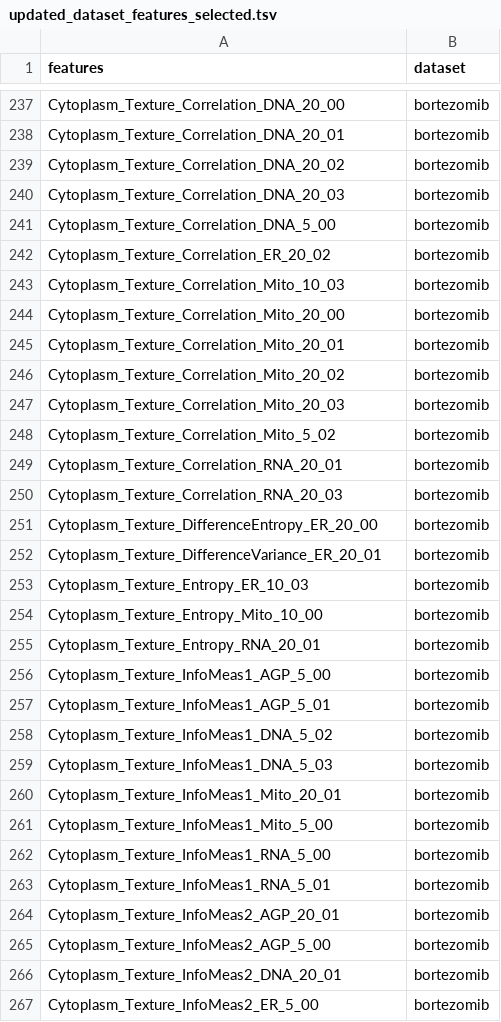
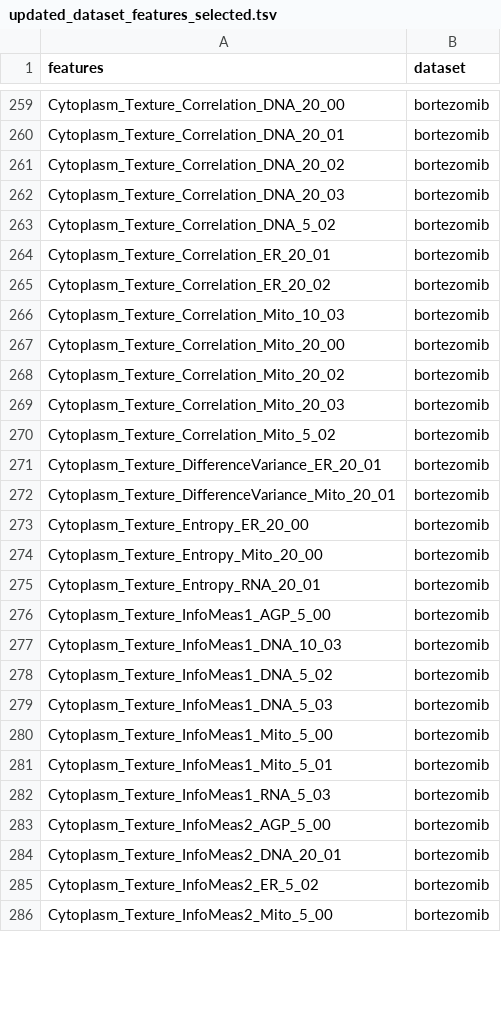
Before and after one commit to broadinstitute/profiling-resistance-mechanisms, a TSV file: 3.resistance-signature/data/updated_dataset_features_selected.tsv, drawn as a sheet; only a part is shown, gaps mark what is left out; the shorter side is filled out with more unchanged rows; the diff covers the shown part only.

```diff
--- a/3.resistance-signature/data/updated_dataset_features_selected.tsv
+++ b/3.resistance-signature/data/updated_dataset_features_selected.tsv
@@ -240,3 +262,4 @@ Cytoplasm_Texture_Correlation_DNA_20_02	bortezomib
 Cytoplasm_Texture_Correlation_DNA_20_03	bortezomib
-Cytoplasm_Texture_Correlation_DNA_5_00	bortezomib
+Cytoplasm_Texture_Correlation_DNA_5_02	bortezomib
+Cytoplasm_Texture_Correlation_ER_20_01	bortezomib
 Cytoplasm_Texture_Correlation_ER_20_02	bortezomib
@@ -244,3 +267,2 @@ Cytoplasm_Texture_Correlation_Mito_10_03	bortezomib
 Cytoplasm_Texture_Correlation_Mito_20_00	bortezomib
-Cytoplasm_Texture_Correlation_Mito_20_01	bortezomib
 Cytoplasm_Texture_Correlation_Mito_20_02	bortezomib
@@ -248,20 +270,16 @@ Cytoplasm_Texture_Correlation_Mito_20_03	bortezomib
 Cytoplasm_Texture_Correlation_Mito_5_02	bortezomib
-Cytoplasm_Texture_Correlation_RNA_20_01	bortezomib
-Cytoplasm_Texture_Correlation_RNA_20_03	bortezomib
-Cytoplasm_Texture_DifferenceEntropy_ER_20_00	bortezomib
 Cytoplasm_Texture_DifferenceVariance_ER_20_01	bortezomib
-Cytoplasm_Texture_Entropy_ER_10_03	bortezomib
-Cytoplasm_Texture_Entropy_Mito_10_00	bortezomib
+Cytoplasm_Texture_DifferenceVariance_Mito_20_01	bortezomib
+Cytoplasm_Texture_Entropy_ER_20_00	bortezomib
+Cytoplasm_Texture_Entropy_Mito_20_00	bortezomib
 Cytoplasm_Texture_Entropy_RNA_20_01	bortezomib
 Cytoplasm_Texture_InfoMeas1_AGP_5_00	bortezomib
-Cytoplasm_Texture_InfoMeas1_AGP_5_01	bortezomib
+Cytoplasm_Texture_InfoMeas1_DNA_10_03	bortezomib
 Cytoplasm_Texture_InfoMeas1_DNA_5_02	bortezomib
 Cytoplasm_Texture_InfoMeas1_DNA_5_03	bortezomib
-Cytoplasm_Texture_InfoMeas1_Mito_20_01	bortezomib
 Cytoplasm_Texture_InfoMeas1_Mito_5_00	bortezomib
-Cytoplasm_Texture_InfoMeas1_RNA_5_00	bortezomib
-Cytoplasm_Texture_InfoMeas1_RNA_5_01	bortezomib
-Cytoplasm_Texture_InfoMeas2_AGP_20_01	bortezomib
+Cytoplasm_Texture_InfoMeas1_Mito_5_01	bortezomib
+Cytoplasm_Texture_InfoMeas1_RNA_5_03	bortezomib
 Cytoplasm_Texture_InfoMeas2_AGP_5_00	bortezomib
 Cytoplasm_Texture_InfoMeas2_DNA_20_01	bortezomib
-Cytoplasm_Texture_InfoMeas2_ER_5_00	bortezomib
+Cytoplasm_Texture_InfoMeas2_ER_5_02	bortezomib
```
Also changed, not shown: 48 added rows, 23 removed rows and 29 edited cells elsewhere in this file, 3.resistance-signature/results/performance/plate_bortezomib_metric_performance.tsv, 3.resistance-signature/results/performance/sample_bortezomib_metric_performance.tsv, 21 other files.
